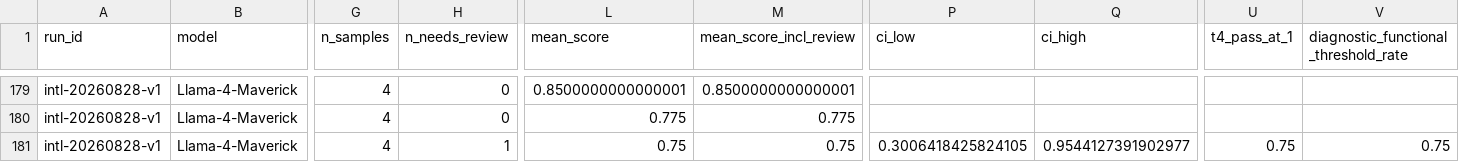
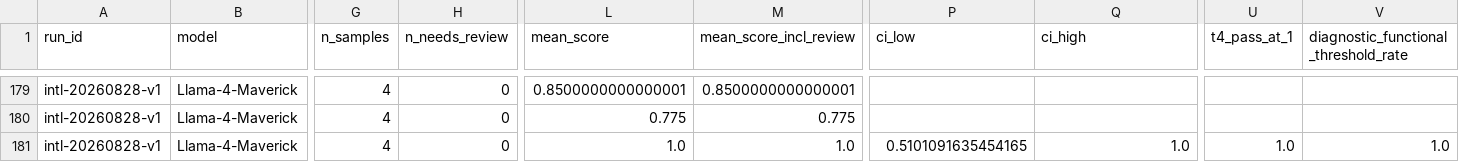
Before and after one commit to wenquan222/CES, a CSV file: results/intl-20260828-v1.summary_scores.csv, drawn as a sheet; only a part is shown, gaps mark what is left out; the diff names each change by its address in the sheet, - before the commit and + after, or states it on an @@ line.

```diff
--- a/results/intl-20260828-v1.summary_scores.csv
+++ b/results/intl-20260828-v1.summary_scores.csv
-H181 (n_needs_review): 1
+H181 (n_needs_review): 0
-L181 (mean_score): 0.75
+L181 (mean_score): 1.0
-M181 (mean_score_incl_review): 0.75
+M181 (mean_score_incl_review): 1.0
-P181 (ci_low): 0.3006418425824105
+P181 (ci_low): 0.5101091635454165
-Q181 (ci_high): 0.9544127391902977
+Q181 (ci_high): 1.0
-U181 (t4_pass_at_1): 0.75
+U181 (t4_pass_at_1): 1.0
-V181: 0.75
+V181: 1.0
```
Also changed, not shown: results/intl-20260828-v1.detail_scores.csv, results/midtier-20260828-v1.detail_scores.csv, 1 other file.
